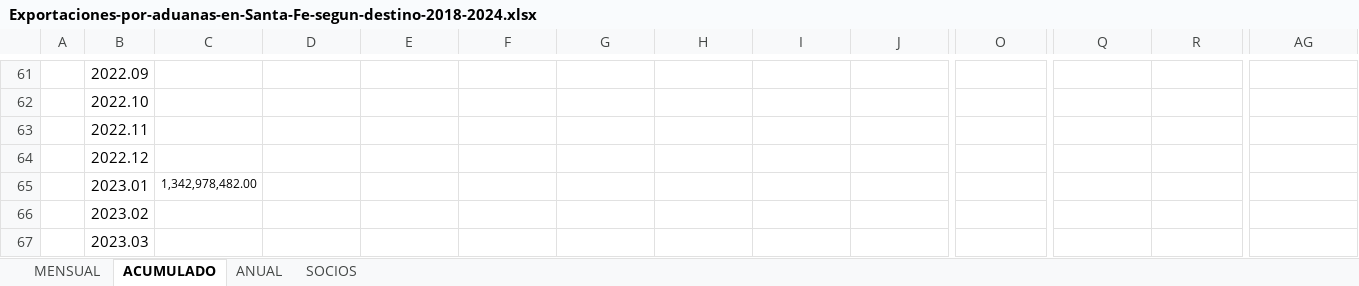
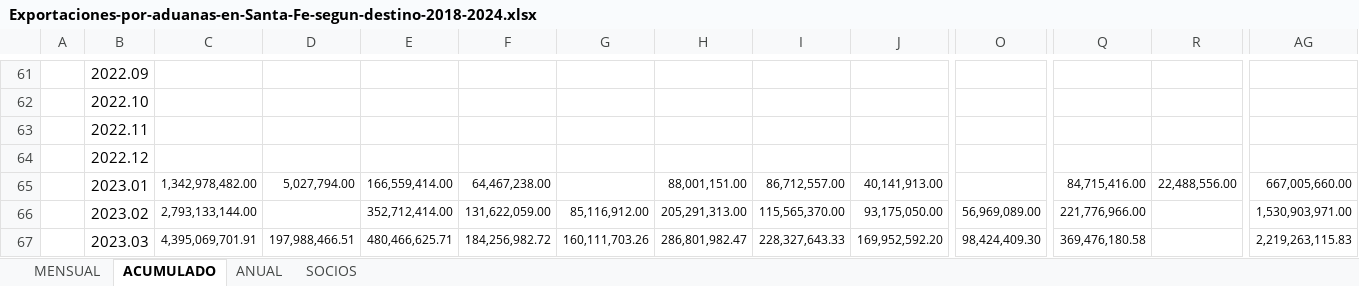
Before and after one commit to franlecam/Paper-ITCRM.SF, an Excel workbook: Archivos de trabajo/Datos/Exportaciones-por-aduanas-en-Santa-Fe-segun-destino-2018-2024.xlsx, sheet ACUMULADO, drawn as a sheet; only a part is shown, gaps mark what is left out; values as stored, in another font and other column widths than the file's, no borders; the diff covers the shown part only; the diff names each change by its address in the sheet, - before the commit and + after, or states it on an @@ line.

Commit message:
Cargo base de Exportaciones por aduana de Salida
El archivo se encuentra en proceso de construcción.

```diff
--- a/Archivos de trabajo/Datos/Exportaciones-por-aduanas-en-Santa-Fe-segun-destino-2018-2024.xlsx (sheet ACUMULADO)
+++ b/Archivos de trabajo/Datos/Exportaciones-por-aduanas-en-Santa-Fe-segun-destino-2018-2024.xlsx (sheet ACUMULADO)
-D65: (empty)
+D65: 5,027,794.00
-E65: (empty)
+E65: 166,559,414.00
-F65: (empty)
+F65: 64,467,238.00
-H65: (empty)
+H65: 88,001,151.00
-I65: (empty)
+I65: 86,712,557.00
-J65: (empty)
+J65: 40,141,913.00
-Q65: (empty)
+Q65: 84,715,416.00
-R65: (empty)
+R65: 22,488,556.00
-AG65: (empty)
+AG65: 667,005,660.00
-C66: (empty)
+C66: 2,793,133,144.00
-E66: (empty)
+E66: 352,712,414.00
-F66: (empty)
+F66: 131,622,059.00
-G66: (empty)
+G66: 85,116,912.00
-H66: (empty)
+H66: 205,291,313.00
-I66: (empty)
+I66: 115,565,370.00
-J66: (empty)
+J66: 93,175,050.00
-O66: (empty)
+O66: 56,969,089.00
-Q66: (empty)
+Q66: 221,776,966.00
-AG66: (empty)
+AG66: 1,530,903,971.00
-C67: (empty)
+C67: 4,395,069,701.91
-D67: (empty)
+D67: 197,988,466.51
-E67: (empty)
+E67: 480,466,625.71
-F67: (empty)
+F67: 184,256,982.72
-G67: (empty)
+G67: 160,111,703.26
-H67: (empty)
+H67: 286,801,982.47
-I67: (empty)
+I67: 228,327,643.33
-J67: (empty)
+J67: 169,952,592.20
-O67: (empty)
+O67: 98,424,409.30
-Q67: (empty)
+Q67: 369,476,180.58
-AG67: (empty)
+AG67: 2,219,263,115.83
```
Also changed, not shown: 100 edited cells and cell formats elsewhere in this sheet, Archivos de trabajo/Datos/Importaciones-por-aduanas-en-Santa-Fe-segun-destino-2018-2024.xlsx.
